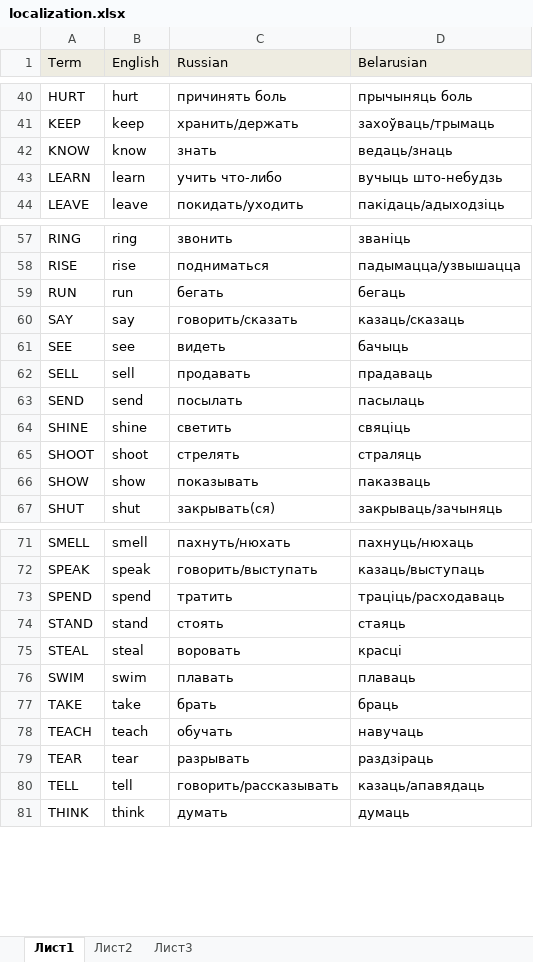
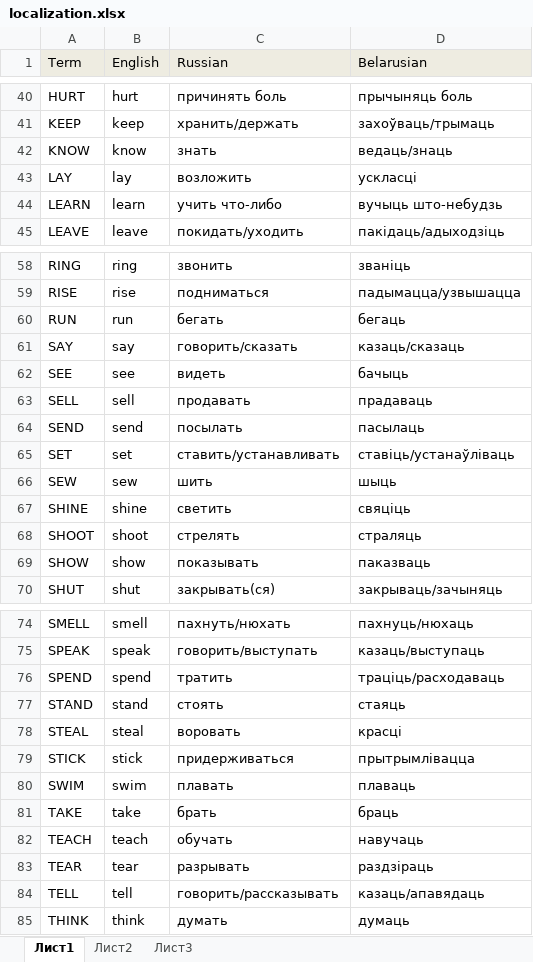
Before and after one commit to ivan-zinchanka-dev/IrregularVerbs, an Excel workbook: IrregularVerbs/Resources/localization.xlsx, sheet Лист1, drawn as a sheet; only a part is shown, gaps mark what is left out; values as stored, in another font and other column widths than the file's, no borders; the diff names each change by its address in the sheet, - before the commit and + after, or states it on an @@ line.

```diff
--- a/IrregularVerbs/Resources/localization.xlsx (sheet Лист1)
+++ b/IrregularVerbs/Resources/localization.xlsx (sheet Лист1)
+row 43: LAY | lay | возложить | ускласці
+row 65: SET | set | ставить/устанавливать | ставіць/устанаўліваць
+row 66: SEW | sew | шить | шыць
+row 79: STICK | stick | придерживаться | прытрымлівацца
```
Also changed, not shown: formulas that keep their value, IrregularVerbs/Resources/irregular_verbs_source.xlsx.
